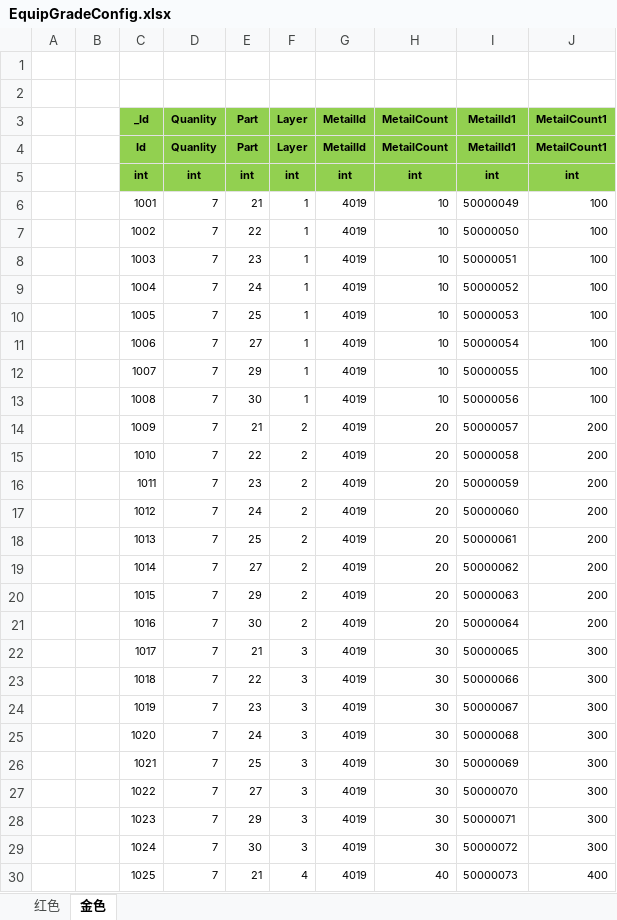
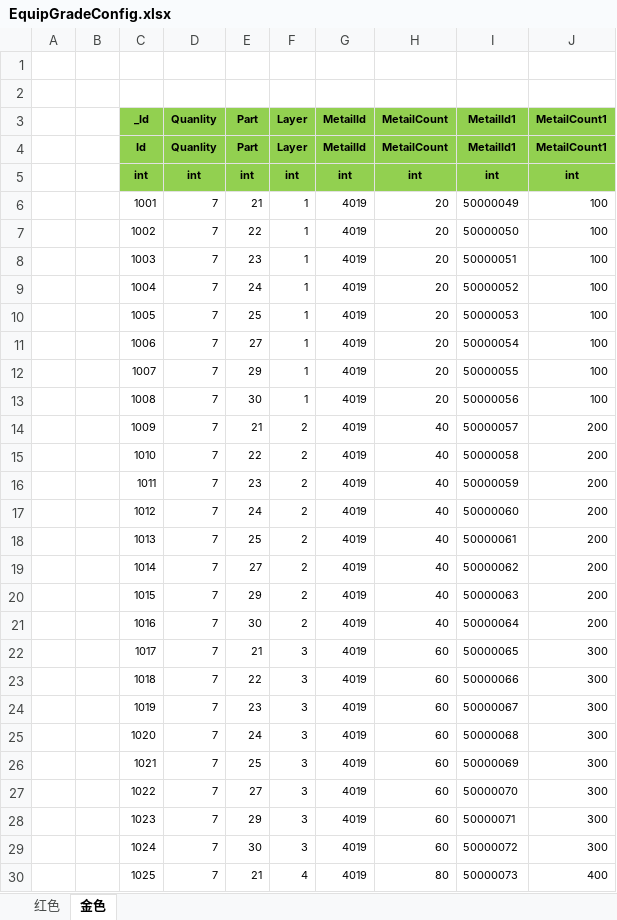
Before and after one commit to wokanjianyang/WrittenLegend, an Excel workbook: Excel/EquipGradeConfig.xlsx, sheet 金色, drawn as a sheet; only a part is shown; values as stored, in another font and other column widths than the file's, no borders; the diff covers the shown part only; the diff names each change by its address in the sheet, - before the commit and + after, or states it on an @@ line.

```diff
--- a/Excel/EquipGradeConfig.xlsx (sheet 金色)
+++ b/Excel/EquipGradeConfig.xlsx (sheet 金色)
-H6:H13 (MetailCount): 10
+H6:H13 (MetailCount): 20
-H14:H21 (MetailCount): 20
+H14:H21 (MetailCount): 40
-H22:H29 (MetailCount): 30
+H22:H29 (MetailCount): 60
-H30 (MetailCount): 40
+H30 (MetailCount): 80
```
Also changed, not shown: 54 edited cells elsewhere in this sheet, formulas that keep their value, Excel/CodeConfig.xlsx, Excel/InfiniteDropConfig.xlsx, 20 other files.
